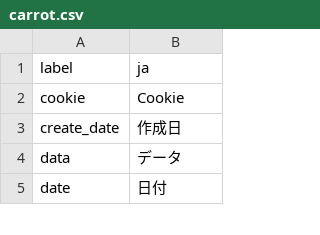
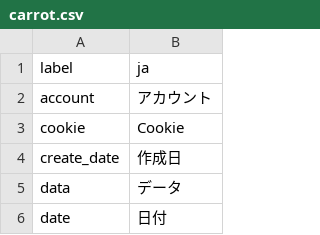
Before and after one commit to pooza/carrot, a CSV file: webapp/dictionaries/carrot.csv, drawn as a sheet; only a part is shown.

Commit message:
fixes #1639
git-svn-id: http://svn.carrot-framework.org/carrot/trunk@2058 4d49281a-7d3a-dc11-b19b-000e0cb57199

```diff
--- a/webapp/dictionaries/carrot.csv
+++ b/webapp/dictionaries/carrot.csv
@@ -1,2 +1,3 @@
 label,ja
+account,アカウント
 cookie,Cookie
```
Also changed, not shown: 6 other files.
